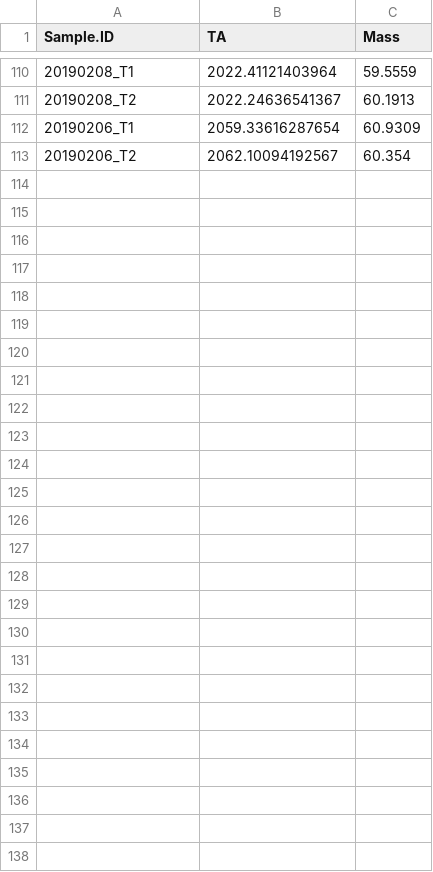
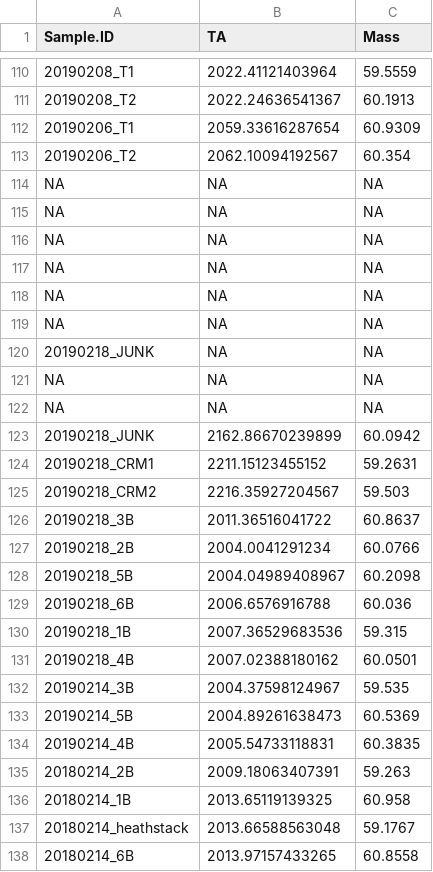
Before and after one commit to SamGurr/Geoduck_transgen_offspring_OA, a CSV file: RAnalysis/Data/Cumulative_TA_Output.csv, drawn as a sheet; only a part is shown, gaps mark what is left out; the diff names each change by its address in the sheet, - before the commit and + after, or states it on an @@ line.

```diff
--- a/RAnalysis/Data/Cumulative_TA_Output.csv
+++ b/RAnalysis/Data/Cumulative_TA_Output.csv
+row 114: NA | NA | NA
+row 115: NA | NA | NA
+row 116: NA | NA | NA
+row 117: NA | NA | NA
+row 118: NA | NA | NA
+row 119: NA | NA | NA
+row 120: 20190218_JUNK | NA | NA
+row 121: NA | NA | NA
+row 122: NA | NA | NA
+row 123: 20190218_JUNK | 2162.86670239899 | 60.0942
+row 124: 20190218_CRM1 | 2211.15123455152 | 59.2631
+row 125: 20190218_CRM2 | 2216.35927204567 | 59.503
+row 126: 20190218_3B | 2011.36516041722 | 60.8637
+row 127: 20190218_2B | 2004.0041291234 | 60.0766
+row 128: 20190218_5B | 2004.04989408967 | 60.2098
+row 129: 20190218_6B | 2006.6576916788 | 60.036
+row 130: 20190218_1B | 2007.36529683536 | 59.315
+row 131: 20190218_4B | 2007.02388180162 | 60.0501
+row 132: 20190214_3B | 2004.37598124967 | 59.535
+row 133: 20190214_5B | 2004.89261638473 | 60.5369
+row 134: 20190214_4B | 2005.54733118831 | 60.3835
+row 135: 20180214_2B | 2009.18063407391 | 59.263
+row 136: 20180214_1B | 2013.65119139325 | 60.958
+row 137: 20180214_heathstack | 2013.66588563048 | 59.1767
+row 138: 20180214_6B | 2013.97157433265 | 60.8558
```
Also changed, not shown: RAnalysis/Data/pHCalibration.csv, 19 other files.
